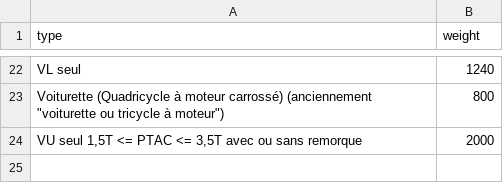
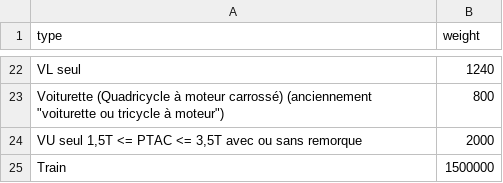
Before and after one commit to Binau02/projet_big_data, a CSV file: poids_vehicules.csv, drawn as a sheet; only a part is shown, gaps mark what is left out.

Commit message:
oui

```diff
--- a/poids_vehicules.csv
+++ b/poids_vehicules.csv
@@ -24 +24,2 @@ VL seul;1240
 VU seul 1,5T <= PTAC <= 3,5T avec ou sans remorque ;2000
+Train;1500000
```
